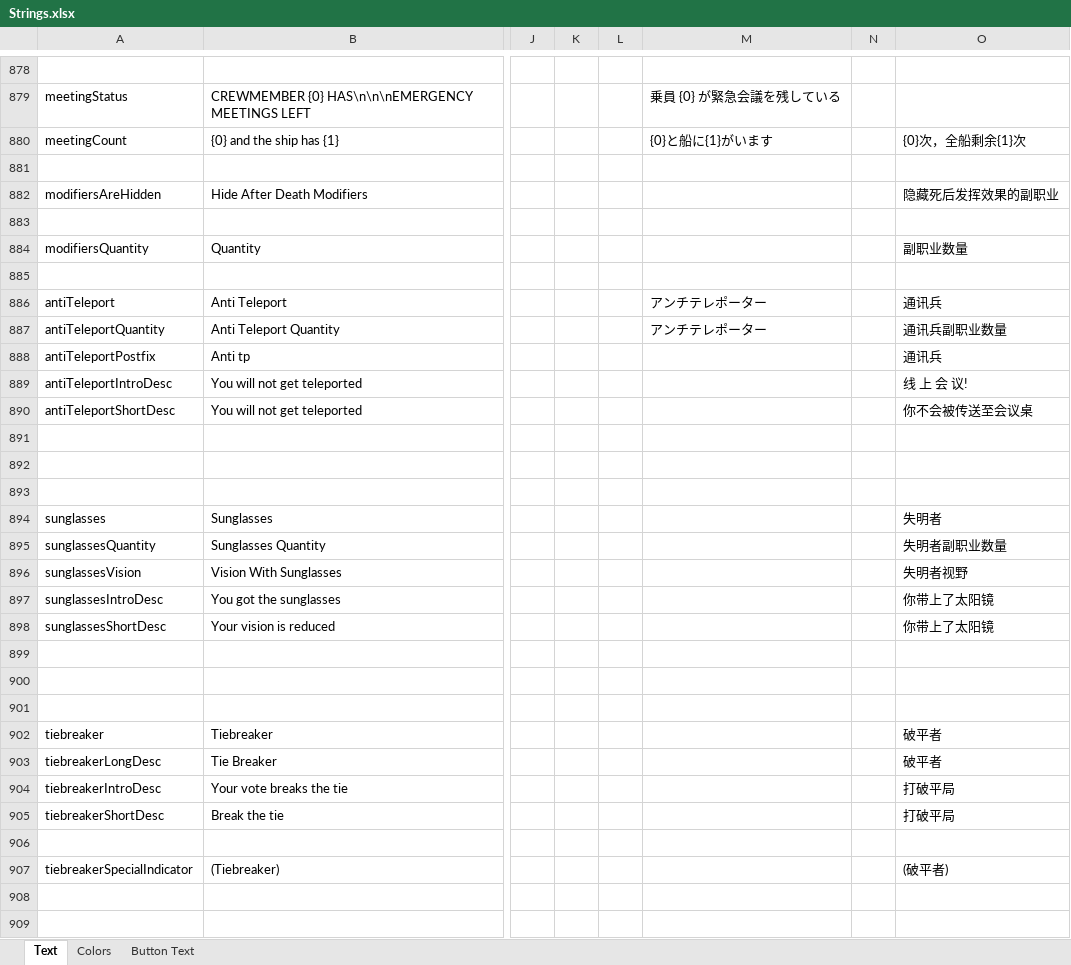
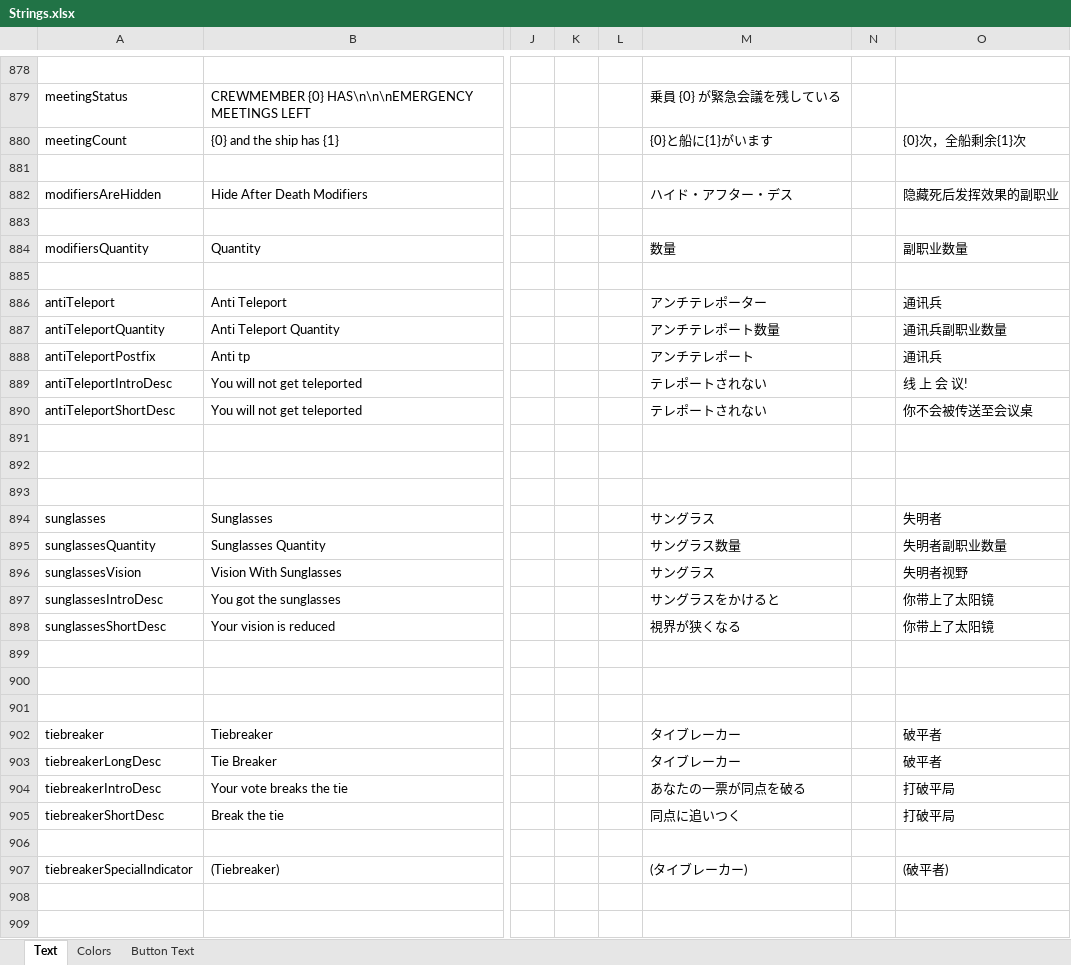
Before and after one commit to dabao40/TheOtherRolesGMIA, an Excel workbook: Strings.xlsx, sheet Text, drawn as a sheet; only a part is shown, gaps mark what is left out; values as stored, in another font and other column widths than the file's, no borders; the diff covers the shown part only; the diff names each change by its address in the sheet, - before the commit and + after, or states it on an @@ line.

```diff
--- a/Strings.xlsx (sheet Text)
+++ b/Strings.xlsx (sheet Text)
-M882: (empty)
+M882: ハイド・アフター・デス
-M884: (empty)
+M884: 数量
-M887: アンチテレポーター
+M887: アンチテレポート数量
-M888: (empty)
+M888: アンチテレポート
-M889:M890: (empty)
+M889:M890: テレポートされない
-M894: (empty)
+M894: サングラス
-M895: (empty)
+M895: サングラス数量
-M896: (empty)
+M896: サングラス
-M897: (empty)
+M897: サングラスをかけると
-M898: (empty)
+M898: 視界が狭くなる
-M902:M903: (empty)
+M902:M903: タイブレーカー
-M904: (empty)
+M904: あなたの一票が同点を破る
-M905: (empty)
+M905: 同点に追いつく
-M907: (empty)
+M907: (タイブレーカー)
```
Also changed, not shown: other rows of this sheet.
